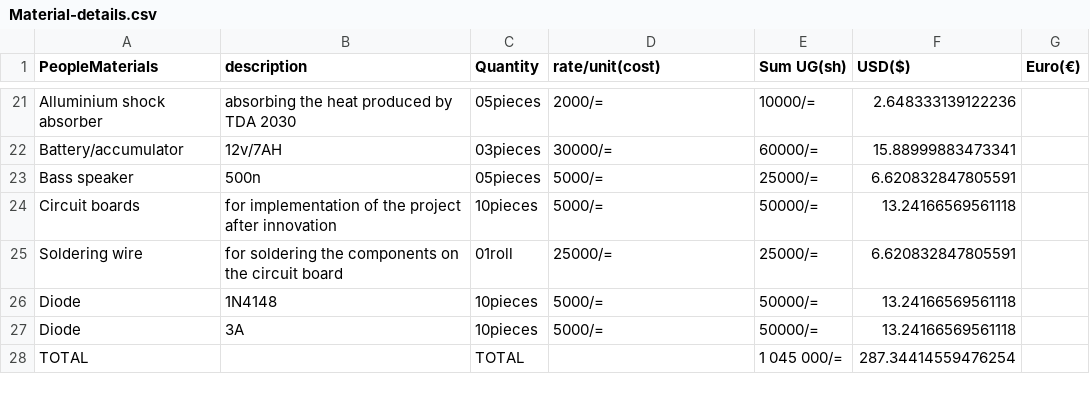
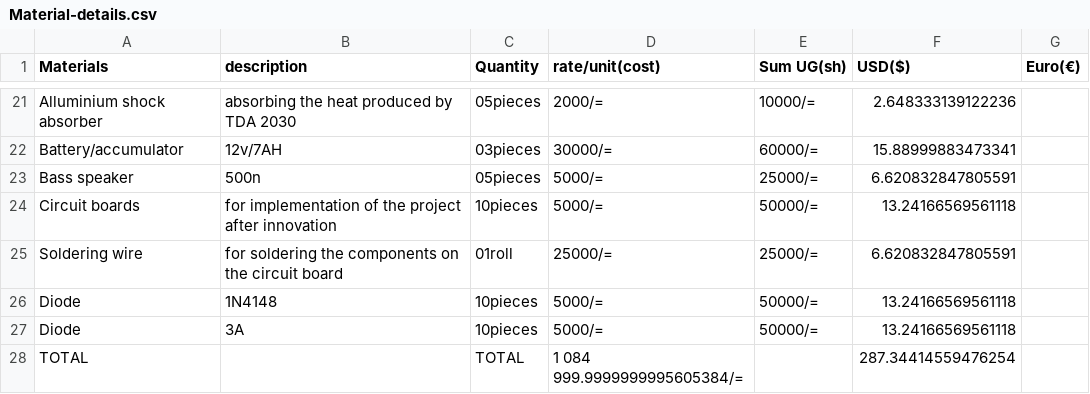
Before and after one commit to chardso/Building-a-DIY-audio-ultra-bass-amplifier, a CSV file: Material-details.csv, drawn as a sheet; only a part is shown, gaps mark what is left out; the diff names each change by its address in the sheet, - before the commit and + after, or states it on an @@ line.

Commit message:
Update Material-details.csv

```diff
--- a/Material-details.csv
+++ b/Material-details.csv
-A1: PeopleMaterials
+A1: Materials
-D28 (rate/unit(cost)): (empty)
+D28 (rate/unit(cost)): 1 084 999.9999999995605384/=
-E28 (Sum UG(sh)): 1 045 000/=
+E28 (Sum UG(sh)): (empty)
```
